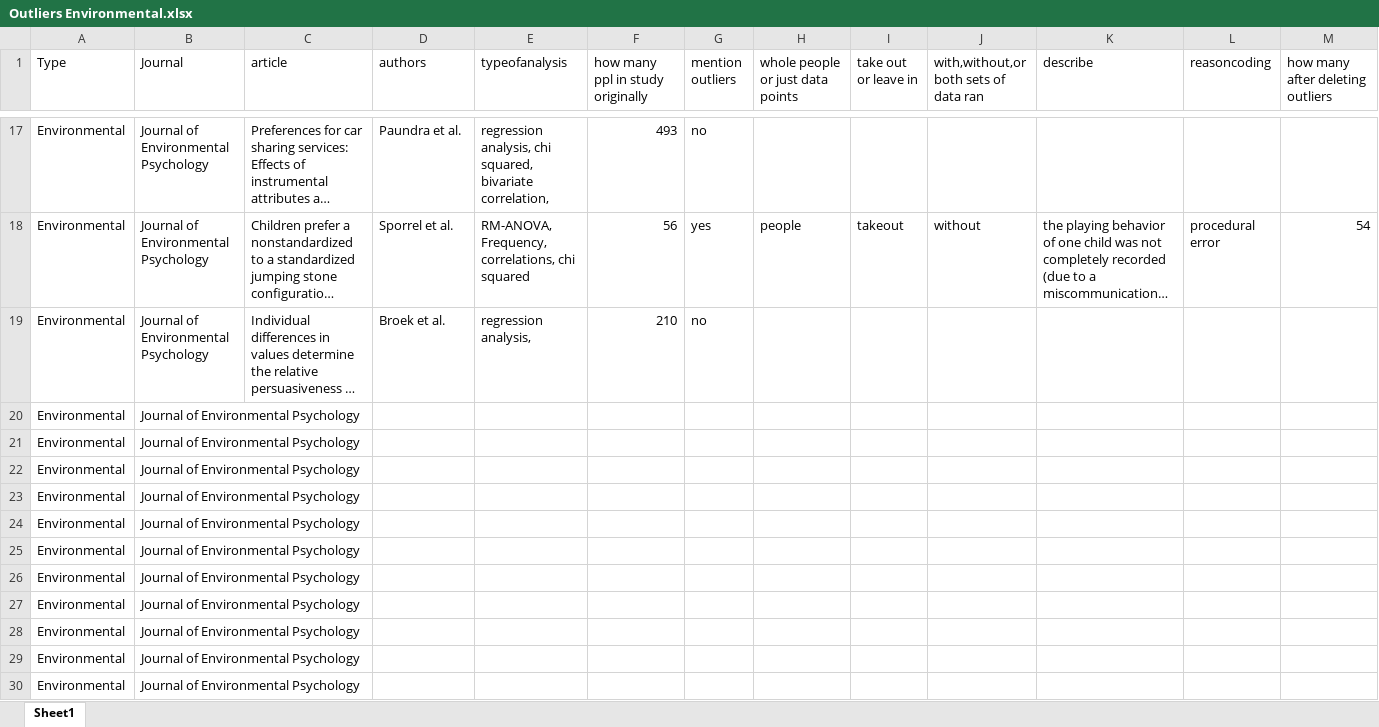
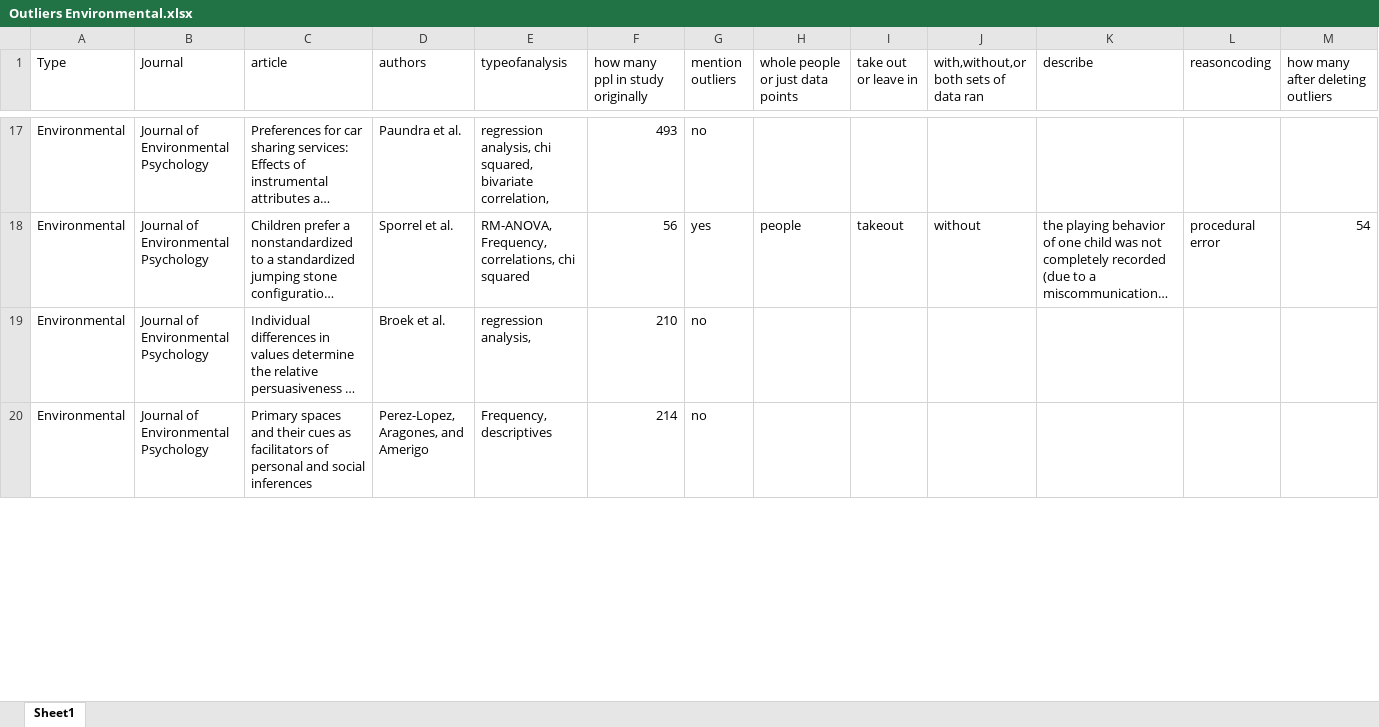
Before and after one commit to doomlab/Outliers, an Excel workbook: 2017 processed/Outliers Environmental.xlsx, sheet Sheet1, drawn as a sheet; only a part is shown, gaps mark what is left out; long unchanged cells end in …; values as stored, in another font and other column widths than the file's, no borders; table styles not drawn; removed rows and columns are numbered as before the commit, all else as after; rows hold the shown columns only; the diff covers the shown part only; the diff names each change by its address in the sheet, - before the commit and + after, or states it on an @@ line.

Commit message:
Environmental All Done

```diff
--- a/2017 processed/Outliers Environmental.xlsx (sheet Sheet1)
+++ b/2017 processed/Outliers Environmental.xlsx (sheet Sheet1)
-row 20: Environmental | Journal of Environmental Psychology
-row 21: Environmental | Journal of Environmental Psychology
-row 22: Environmental | Journal of Environmental Psychology
-row 23: Environmental | Journal of Environmental Psychology
-row 24: Environmental | Journal of Environmental Psychology
-row 25: Environmental | Journal of Environmental Psychology
-row 26: Environmental | Journal of Environmental Psychology
-row 27: Environmental | Journal of Environmental Psychology
-row 28: Environmental | Journal of Environmental Psychology
-row 29: Environmental | Journal of Environmental Psychology
-row 30: Environmental | Journal of Environmental Psychology
+row 20: Environmental | Journal of Environmental Psychology | Primary spaces and their cues as facilitators of personal and social inferences | Perez-Lopez, Aragones, and Amerigo | Frequency, descriptives | 214 | no
```
Also changed, not shown: 11 added rows elsewhere in this sheet.
